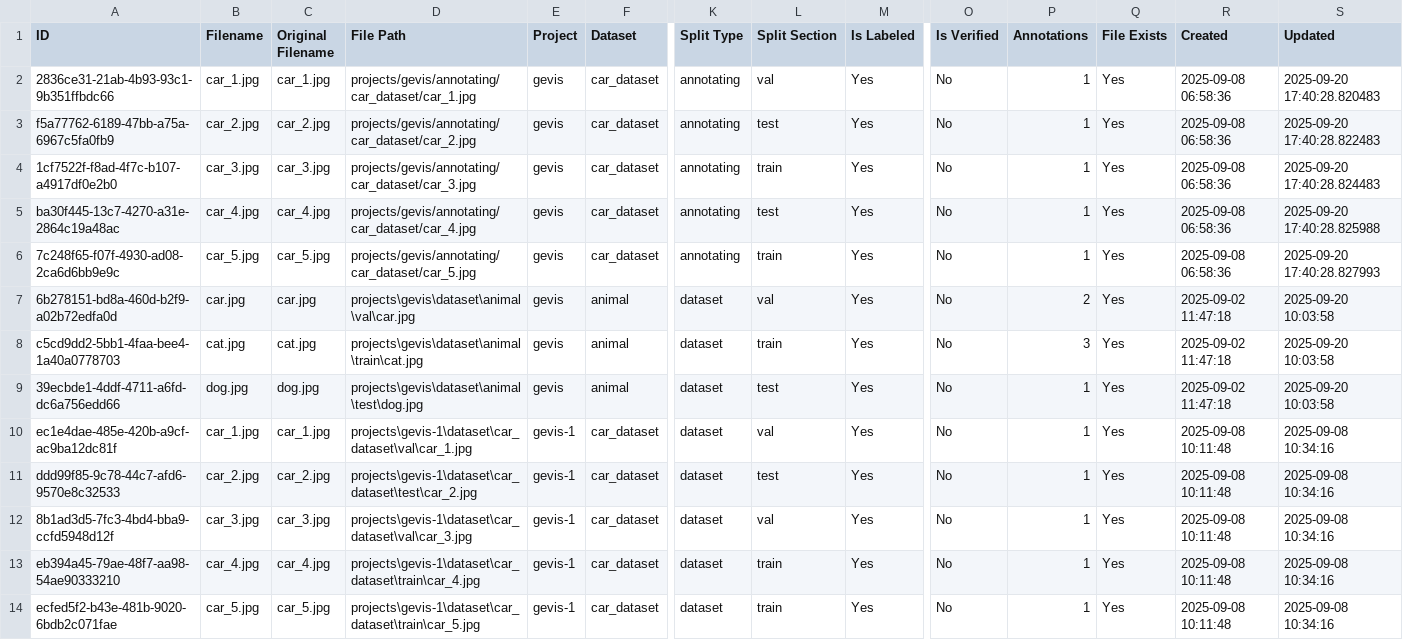
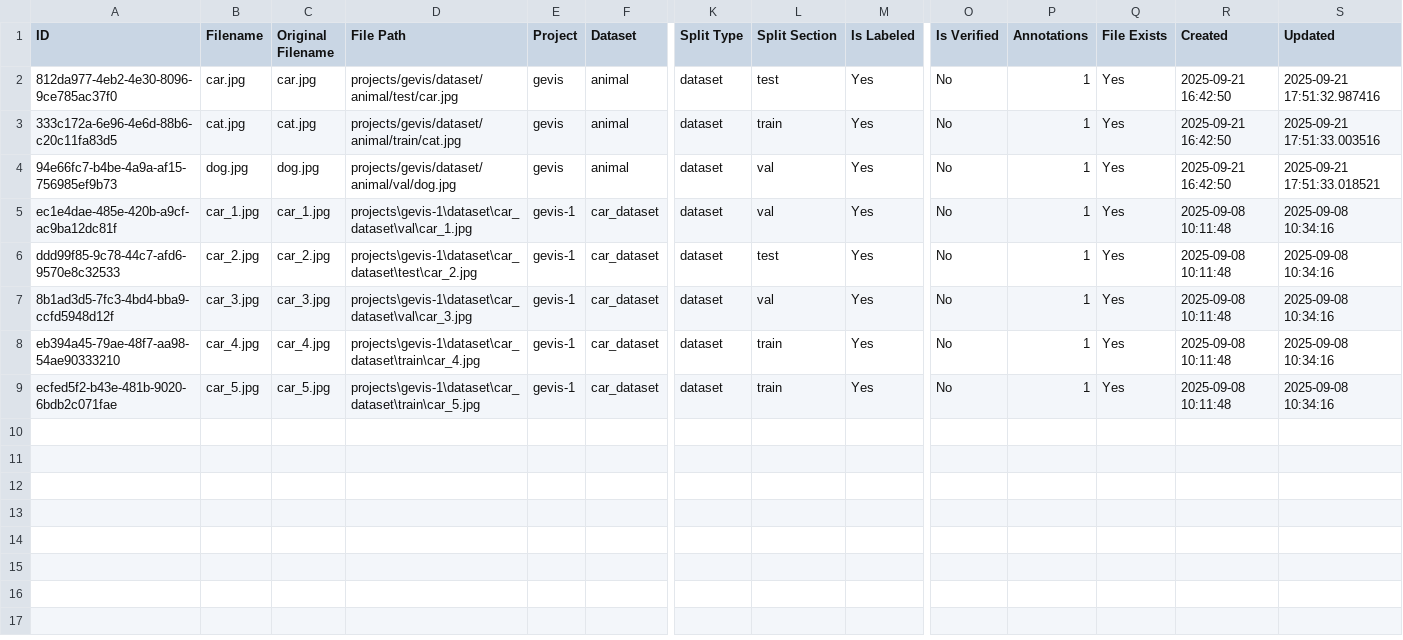
Before and after one commit to yelloji/Auto-Labeling-Tool, a CSV file: database_exports/images.csv, drawn as a sheet; only a part is shown, gaps mark what is left out; removed rows and columns are numbered as before the commit, all else as after; rows hold the shown columns only; the diff names each change by its address in the sheet, - before the commit and + after, or states it on an @@ line.

Commit message:
this completed full piplien of annotation trasformation  resize tools woking doubt of fitwithin  adn cenere crop getting iameg size not actiev convas size .  adn flip i sworking rotio is not wokring other toos have to check, both bounding box adn polygon.

```diff
--- a/database_exports/images.csv
+++ b/database_exports/images.csv
-row 2: 2836ce31-21ab-4b93-93c1-9b351ffbdc66 | car_1.jpg | car_1.jpg | projects/gevis/annotating/car_dataset/car_1.jpg | gevis | car_dataset | annotating | val | Yes | No | 1 | Yes | 2025-09-08 06:58:36 | 2025-09-20 17:40:28.820483
-row 3: f5a77762-6189-47bb-a75a-6967c5fa0fb9 | car_2.jpg | car_2.jpg | projects/gevis/annotating/car_dataset/car_2.jpg | gevis | car_dataset | annotating | test | Yes | No | 1 | Yes | 2025-09-08 06:58:36 | 2025-09-20 17:40:28.822483
-row 4: 1cf7522f-f8ad-4f7c-b107-a4917df0e2b0 | car_3.jpg | car_3.jpg | projects/gevis/annotating/car_dataset/car_3.jpg | gevis | car_dataset | annotating | train | Yes | No | 1 | Yes | 2025-09-08 06:58:36 | 2025-09-20 17:40:28.824483
-row 5: ba30f445-13c7-4270-a31e-2864c19a48ac | car_4.jpg | car_4.jpg | projects/gevis/annotating/car_dataset/car_4.jpg | gevis | car_dataset | annotating | test | Yes | No | 1 | Yes | 2025-09-08 06:58:36 | 2025-09-20 17:40:28.825988
-row 6: 7c248f65-f07f-4930-ad08-2ca6d6bb9e9c | car_5.jpg | car_5.jpg | projects/gevis/annotating/car_dataset/car_5.jpg | gevis | car_dataset | annotating | train | Yes | No | 1 | Yes | 2025-09-08 06:58:36 | 2025-09-20 17:40:28.827993
-A2 (ID): 6b278151-bd8a-460d-b2f9-a02b72edfa0d
+A2 (ID): 812da977-4eb2-4e30-8096-9ce785ac37f0
-D2 (File Path): projects\gevis\dataset\animal\val\car.jpg
+D2 (File Path): projects/gevis/dataset/animal/test/car.jpg
-L2 (Split Section): val
+L2 (Split Section): test
-P2 (Annotations): 2
+P2 (Annotations): 1
-R2:R4 (Created): 2025-09-02 11:47:18
+R2:R4 (Created): 2025-09-21 16:42:50
-S2 (Updated): 2025-09-20 10:03:58
+S2 (Updated): 2025-09-21 17:51:32.987416
-A3 (ID): c5cd9dd2-5bb1-4faa-bee4-1a40a0778703
+A3 (ID): 333c172a-6e96-4e6d-88b6-c20c11fa83d5
-D3 (File Path): projects\gevis\dataset\animal\train\cat.jpg
+D3 (File Path): projects/gevis/dataset/animal/train/cat.jpg
-P3 (Annotations): 3
+P3 (Annotations): 1
-S3 (Updated): 2025-09-20 10:03:58
+S3 (Updated): 2025-09-21 17:51:33.003516
-A4 (ID): 39ecbde1-4ddf-4711-a6fd-dc6a756edd66
+A4 (ID): 94e66fc7-b4be-4a9a-af15-756985ef9b73
-D4 (File Path): projects\gevis\dataset\animal\test\dog.jpg
+D4 (File Path): projects/gevis/dataset/animal/val/dog.jpg
-L4 (Split Section): test
+L4 (Split Section): val
-S4 (Updated): 2025-09-20 10:03:58
+S4 (Updated): 2025-09-21 17:51:33.018521
```
Also changed, not shown: database_exports/datasets.csv, database_exports/projects.csv, 29 other files.
